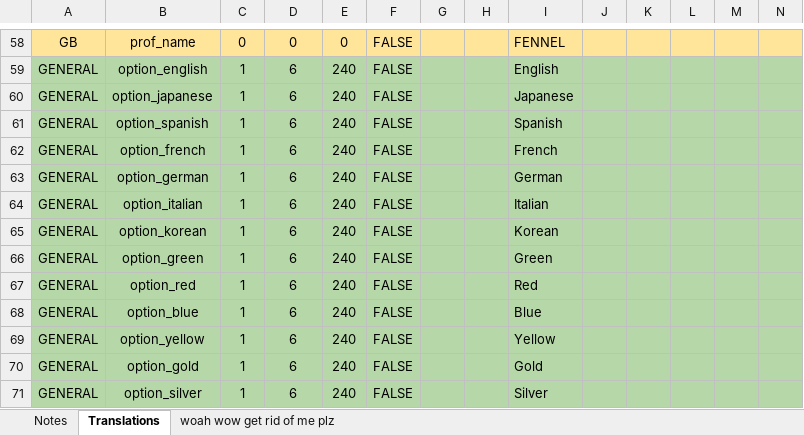
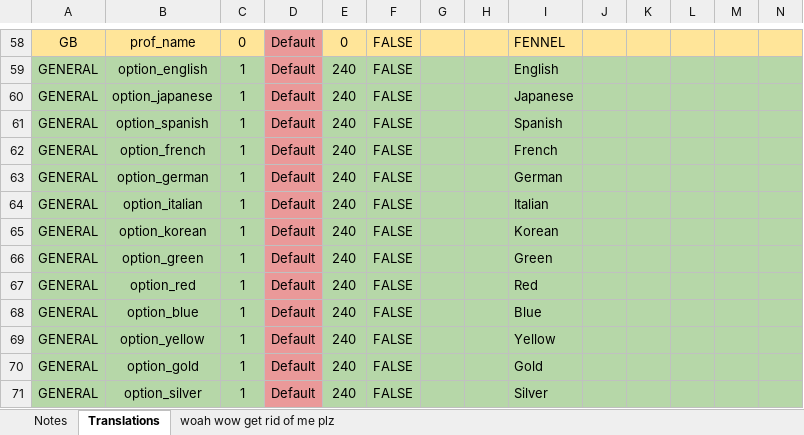
Before and after one commit to GearsProgress/Poke_Transporter_GB, an Excel workbook: text_helper/text.xlsx, sheet Translations, drawn as a sheet; only a part is shown, gaps mark what is left out; values as stored, in another font and other column widths than the file's, no borders; charts and pictures not drawn; the diff covers the shown part only; the diff names each change by its address in the sheet, - before the commit and + after, or states it on an @@ line.

```diff
--- a/text_helper/text.xlsx (sheet Translations)
+++ b/text_helper/text.xlsx (sheet Translations)
-D58: 0
+D58: Default
-D58 fill: #FFE599
+D58 fill: #EA9999
-D59:D71: 6
+D59:D71: Default
-D59:D71 fill: #B6D7A8
+D59:D71 fill: #EA9999
```
Also changed, not shown: 346 edited cells and cell formats elsewhere in this sheet, 9 other files.
